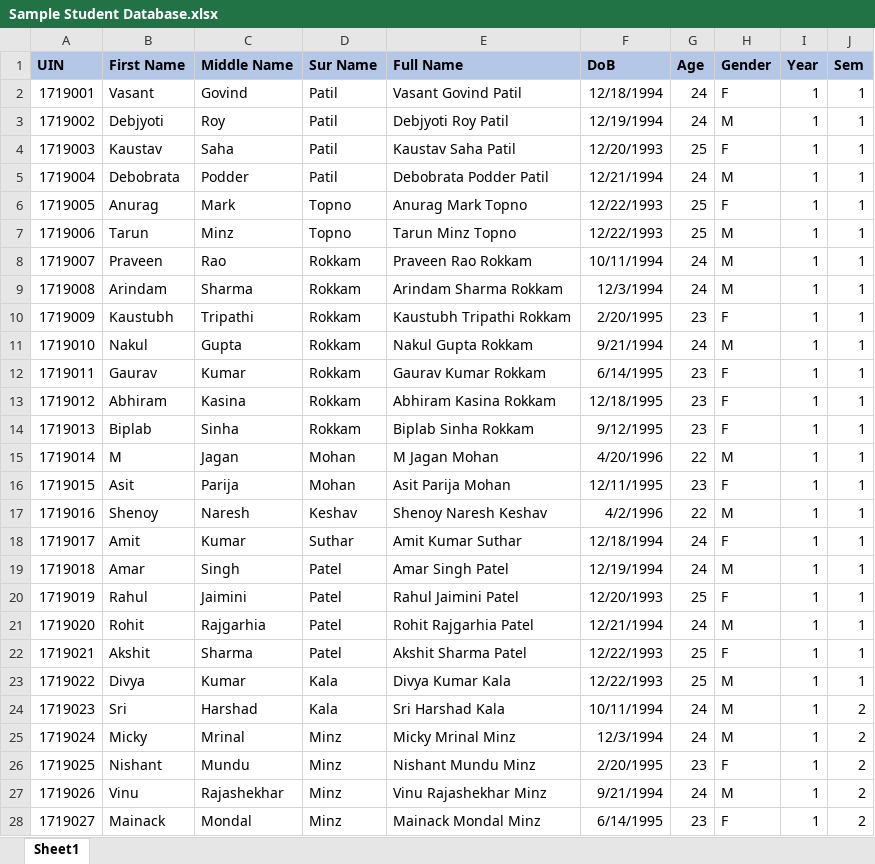
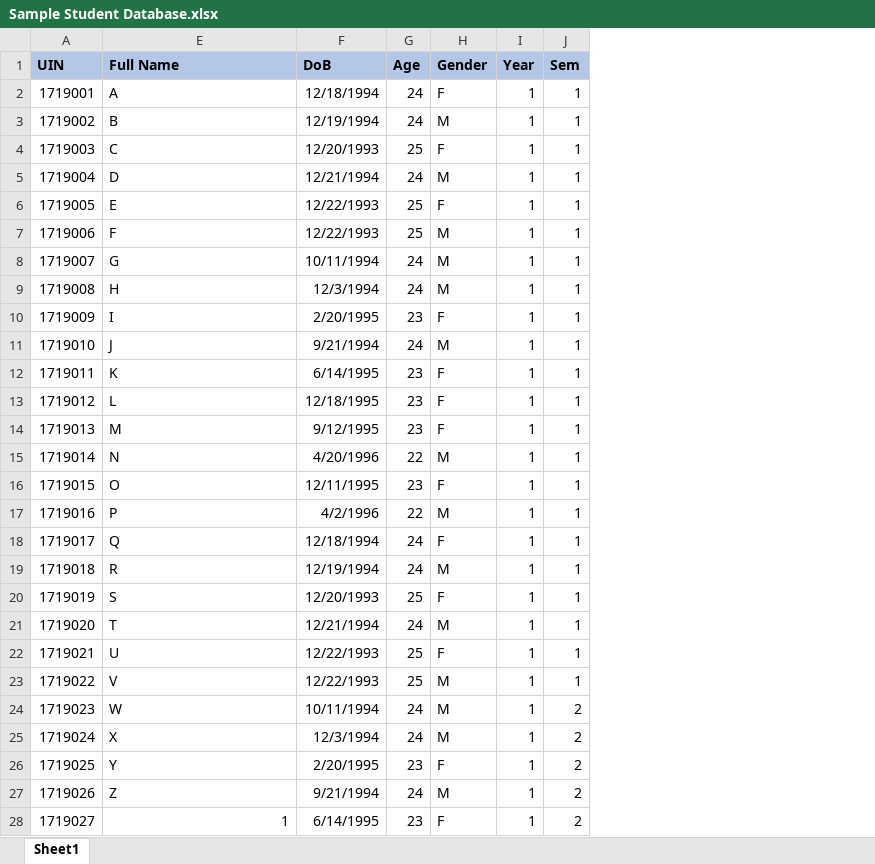
Before and after one commit to abhishekchitnis/ACMaS, an Excel workbook: Results Genetaor/Batch 2017-19/Sem 1/Sample Student Database.xlsx, sheet Sheet1, drawn as a sheet; only a part is shown; values as stored, in another font and other column widths than the file's, no borders; the diff covers the shown part only; the diff names each change by its address in the sheet, - before the commit and + after, or states it on an @@ line.

```diff
--- a/Results Genetaor/Batch 2017-19/Sem 1/Sample Student Database.xlsx (sheet Sheet1)
+++ b/Results Genetaor/Batch 2017-19/Sem 1/Sample Student Database.xlsx (sheet Sheet1)
@@ column B (First Name) hidden, rows 2-28: Vasant | Debjyoti | Kaustav | Debobrata | Anurag | Tarun | Praveen | Arindam | Kaustubh | Nakul | Gaurav | Abhiram | Biplab | M | Asit | Shenoy | Amit | Amar | Rahul | Rohit | Akshit | Divya | Sri | Micky | Nishant | Vinu | Mainack @@
@@ column C (Middle Name) hidden, rows 2-28: Govind | Roy | Saha | Podder | Mark | Minz | Rao | Sharma | Tripathi | Gupta | Kumar | Kasina | Sinha | Jagan | Parija | Naresh | Kumar | Singh | Jaimini | Rajgarhia | Sharma | Kumar | Harshad | Mrinal | Mundu | Rajashekhar | Mondal @@
@@ column D (Sur Name) hidden, rows 2-28: Patil | Patil | Patil | Patil | Topno | Topno | Rokkam | Rokkam | Rokkam | Rokkam | Rokkam | Rokkam | Rokkam | Mohan | Mohan | Keshav | Suthar | Patel | Patel | Patel | Patel | Kala | Kala | Minz | Minz | Minz | Minz @@
-E2 (Full Name): Vasant Govind Patil
+E2 (Full Name): A
-E3 (Full Name): Debjyoti Roy Patil
+E3 (Full Name): B
-E4 (Full Name): Kaustav Saha Patil
+E4 (Full Name): C
-E5 (Full Name): Debobrata Podder Patil
+E5 (Full Name): D
-E6 (Full Name): Anurag Mark Topno
+E6 (Full Name): E
-E7 (Full Name): Tarun Minz Topno
+E7 (Full Name): F
-E8 (Full Name): Praveen Rao Rokkam
+E8 (Full Name): G
-E9 (Full Name): Arindam Sharma Rokkam
+E9 (Full Name): H
-E10 (Full Name): Kaustubh Tripathi Rokkam
+E10 (Full Name): I
-E11 (Full Name): Nakul Gupta Rokkam
+E11 (Full Name): J
-E12 (Full Name): Gaurav Kumar Rokkam
+E12 (Full Name): K
-E13 (Full Name): Abhiram Kasina Rokkam
+E13 (Full Name): L
-E14 (Full Name): Biplab Sinha Rokkam
+E14 (Full Name): M
-E15 (Full Name): M Jagan Mohan
+E15 (Full Name): N
-E16 (Full Name): Asit Parija Mohan
+E16 (Full Name): O
-E17 (Full Name): Shenoy Naresh Keshav
+E17 (Full Name): P
-E18 (Full Name): Amit Kumar Suthar
+E18 (Full Name): Q
-E19 (Full Name): Amar Singh Patel
+E19 (Full Name): R
-E20 (Full Name): Rahul Jaimini Patel
+E20 (Full Name): S
-E21 (Full Name): Rohit Rajgarhia Patel
+E21 (Full Name): T
-E22 (Full Name): Akshit Sharma Patel
+E22 (Full Name): U
-E23 (Full Name): Divya Kumar Kala
+E23 (Full Name): V
-E24 (Full Name): Sri Harshad Kala
+E24 (Full Name): W
-E25 (Full Name): Micky Mrinal Minz
+E25 (Full Name): X
-E26 (Full Name): Nishant Mundu Minz
+E26 (Full Name): Y
-E27 (Full Name): Vinu Rajashekhar Minz
+E27 (Full Name): Z
-E28 (Full Name): Mainack Mondal Minz
+E28 (Full Name): 1
```
Also changed, not shown: 105 edited cells elsewhere in this sheet, Results Genetaor/Batch 2017-19/Sem 1/All Subject Marks.xlsx.
